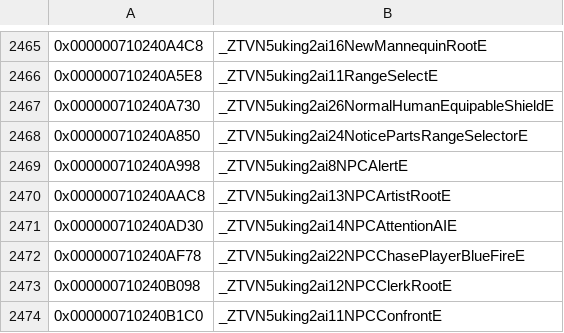
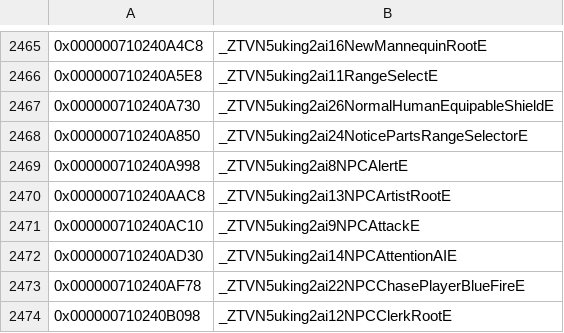
Before and after one commit to snrubrm/botw, a CSV file: data/data_symbols.csv, drawn as a sheet; only a part is shown, gaps mark what is left out; the shorter side is filled out with more unchanged rows; the diff names each change by its address in the sheet, - before the commit and + after, or states it on an @@ line.

Commit message:
Decompile NPCAttack layout (ctor, factory, init_, leave_)

```diff
--- a/data/data_symbols.csv
+++ b/data/data_symbols.csv
+row 2471: 0x000000710240AC10 | _ZTVN5uking2ai9NPCAttackE
```
Also changed, not shown: 3 other files.
